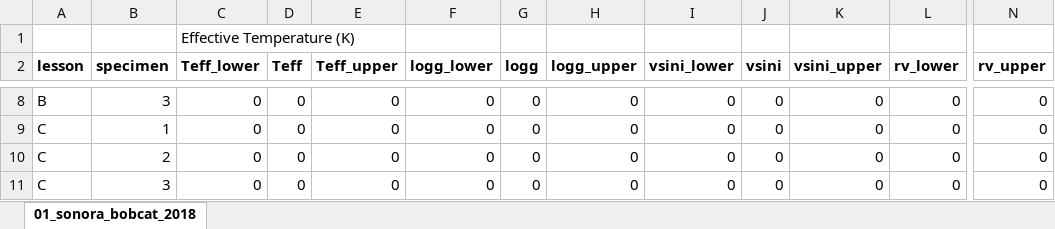
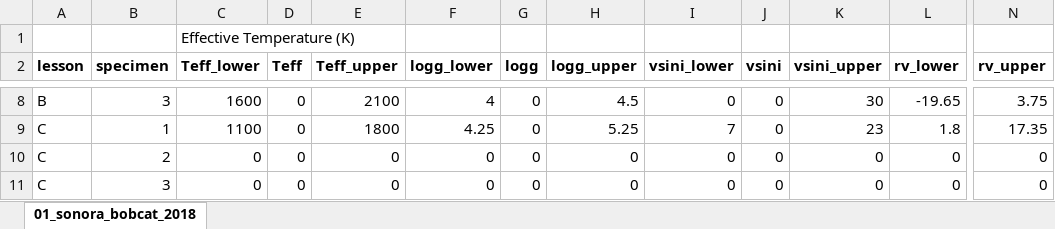
Before and after one commit to megayear/puffyn, an Excel workbook: data/tables/results.xlsx, sheet 01_sonora_bobcat_2018, drawn as a sheet; only a part is shown, gaps mark what is left out; values as stored, in another font and other column widths than the file's, no borders; the diff covers the shown part only; the diff names each change by its address in the sheet, - before the commit and + after, or states it on an @@ line.

```diff
--- a/data/tables/results.xlsx (sheet 01_sonora_bobcat_2018)
+++ b/data/tables/results.xlsx (sheet 01_sonora_bobcat_2018)
-C8 (Teff_lower): 0
+C8 (Teff_lower): 1600
-E8 (Teff_upper): 0
+E8 (Teff_upper): 2100
-F8 (logg_lower): 0
+F8 (logg_lower): 4
-H8 (logg_upper): 0
+H8 (logg_upper): 4.5
-K8 (vsini_upper): 0
+K8 (vsini_upper): 30
-L8 (rv_lower): 0
+L8 (rv_lower): -19.65
-N8 (rv_upper): 0
+N8 (rv_upper): 3.75
-C9 (Teff_lower): 0
+C9 (Teff_lower): 1100
-E9 (Teff_upper): 0
+E9 (Teff_upper): 1800
-F9 (logg_lower): 0
+F9 (logg_lower): 4.25
-H9 (logg_upper): 0
+H9 (logg_upper): 5.25
-I9 (vsini_lower): 0
+I9 (vsini_lower): 7
-K9 (vsini_upper): 0
+K9 (vsini_upper): 23
-L9 (rv_lower): 0
+L9 (rv_lower): 1.8
-N9 (rv_upper): 0
+N9 (rv_upper): 17.35
```
Also changed, not shown: 36 edited cells elsewhere in this sheet.
